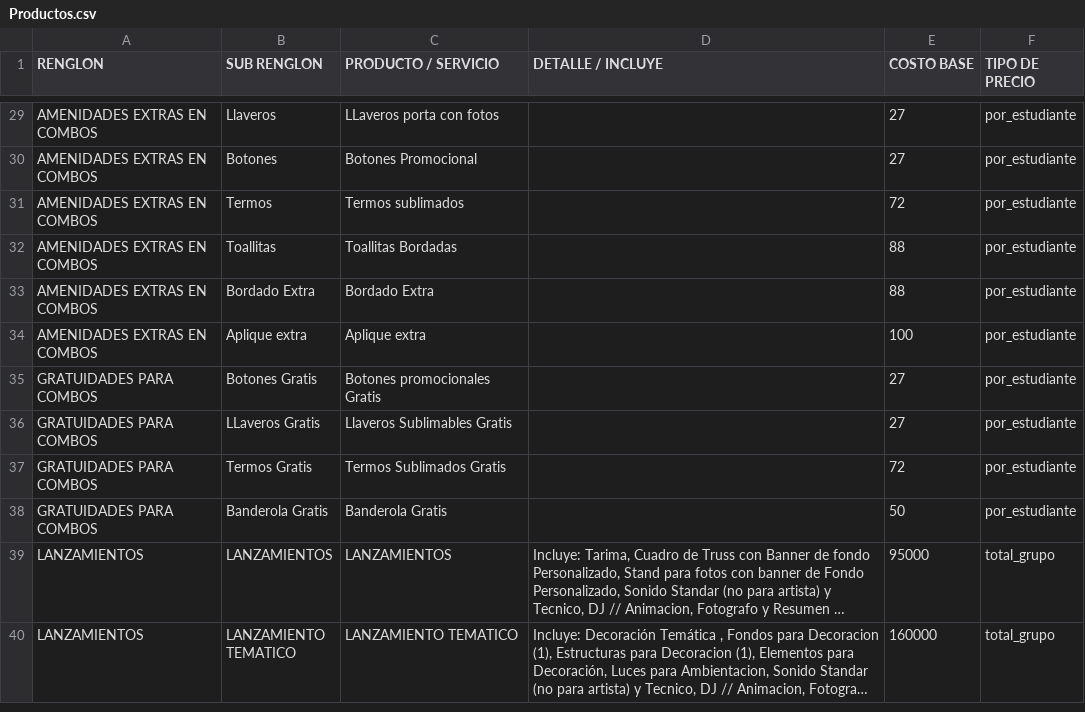
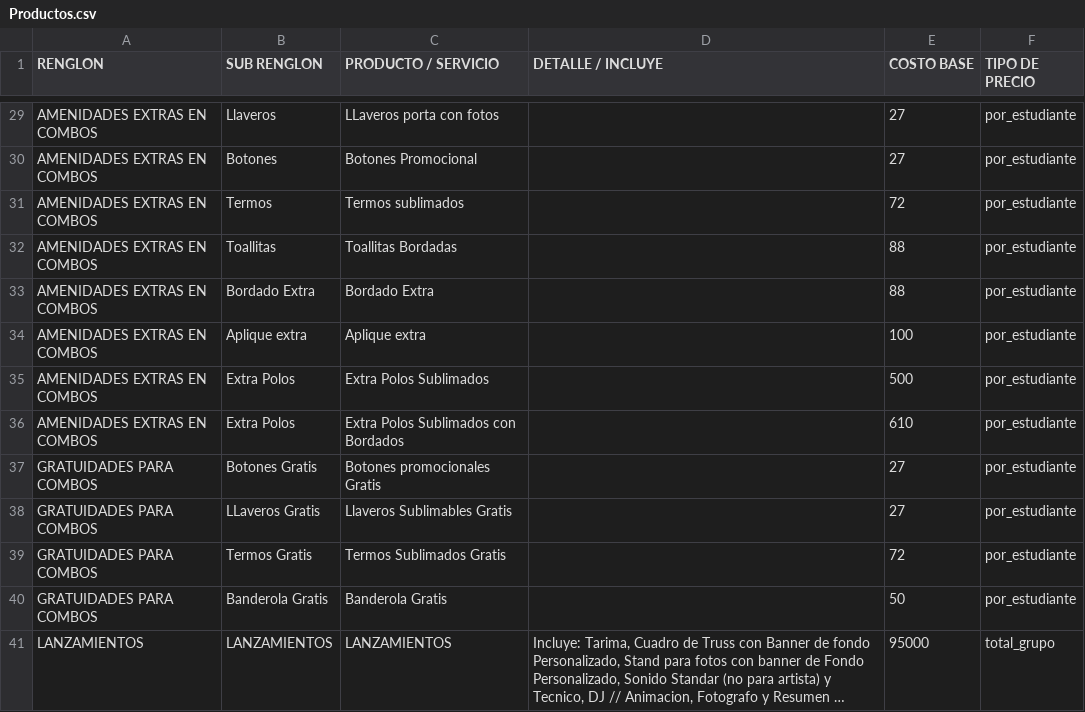
Before and after one commit to moisesgross37/proyecto-gestion, a CSV file: Productos.csv, drawn as a sheet; only a part is shown, gaps mark what is left out; the shorter side is filled out with more unchanged rows; long unchanged cells end in …; the diff names each change by its address in the sheet, - before the commit and + after, or states it on an @@ line.

Commit message:
Update Productos.csv

```diff
--- a/Productos.csv
+++ b/Productos.csv
+row 35: AMENIDADES EXTRAS EN COMBOS | Extra Polos | Extra Polos Sublimados |  | 500 | por_estudiante
+row 36: AMENIDADES EXTRAS EN COMBOS | Extra Polos | Extra Polos Sublimados con Bordados |  | 610 | por_estudiante
```
